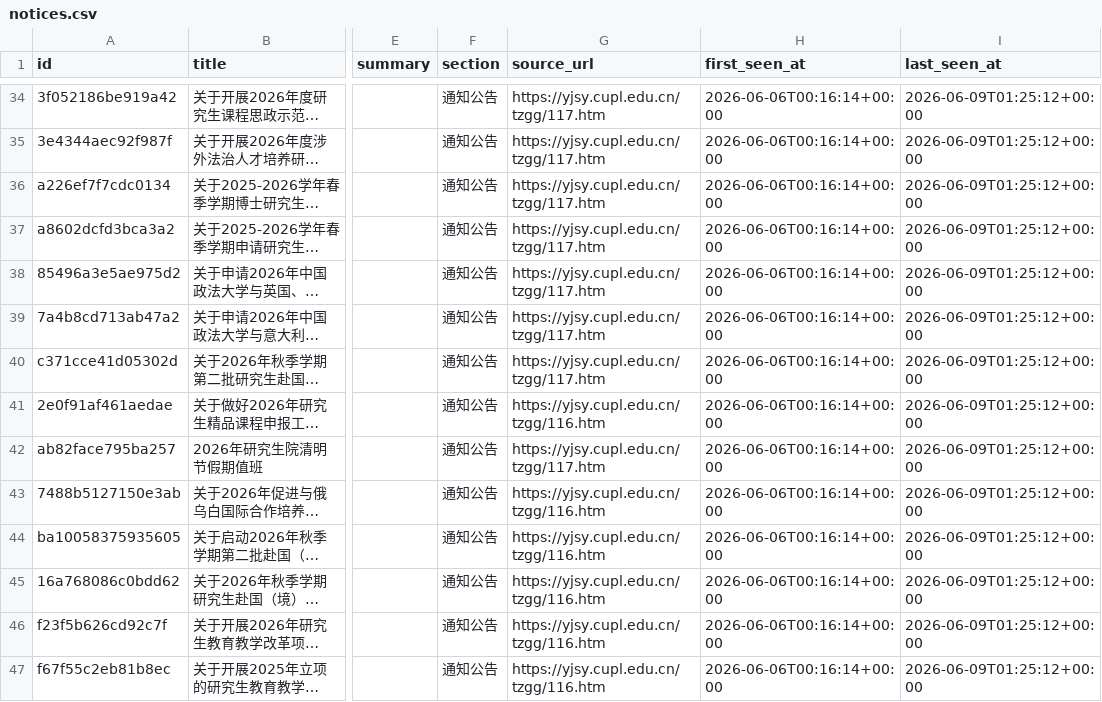
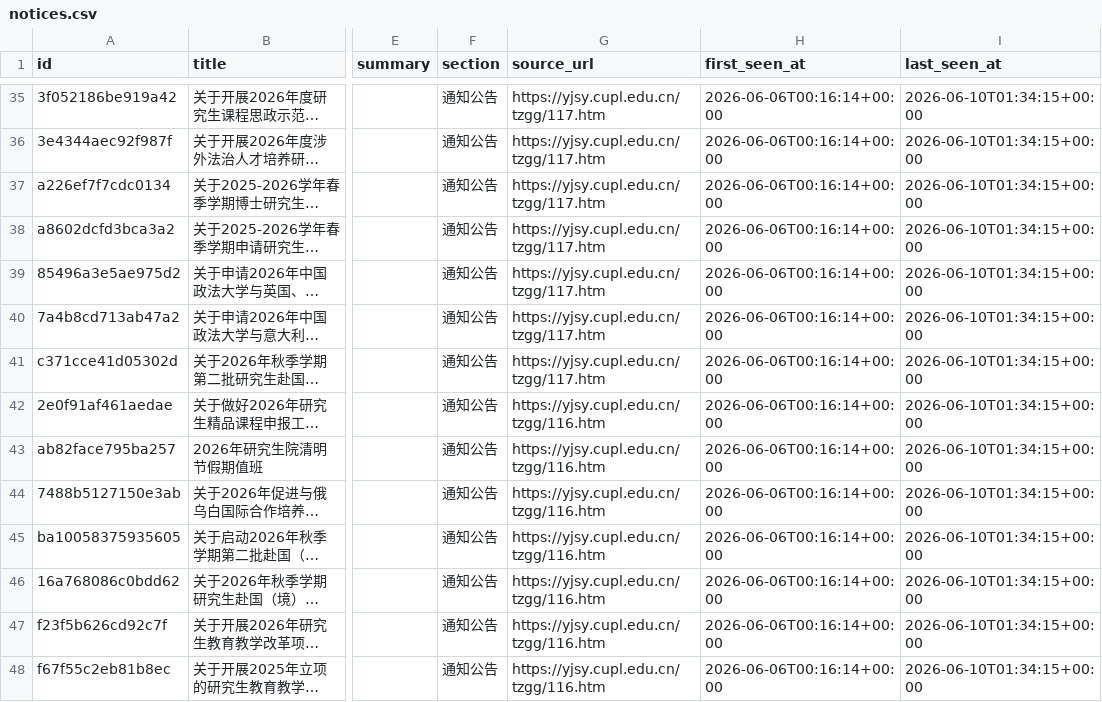
Before and after one commit to houdemingfagewuzhigong/cupl-yjsy-notice-watch, a CSV file: data/notices.csv, drawn as a sheet; only a part is shown, gaps mark what is left out; long unchanged cells end in …; addresses are those after the commit; the diff covers the shown part only; the diff names each change by its address in the sheet, - before the commit and + after, or states it on an @@ line.

```diff
--- a/data/notices.csv
+++ b/data/notices.csv
-I35:I48 (last_seen_at): 2026-06-09T01:25:12+00:00
+I35:I48 (last_seen_at): 2026-06-10T01:34:15+00:00
-G43 (source_url): https://yjsy.cupl.edu.cn/tzgg/117.htm
+G43 (source_url): https://yjsy.cupl.edu.cn/tzgg/116.htm
```
Also changed, not shown: 1 added row and 46 edited cells elsewhere in this file, 2 other files.
